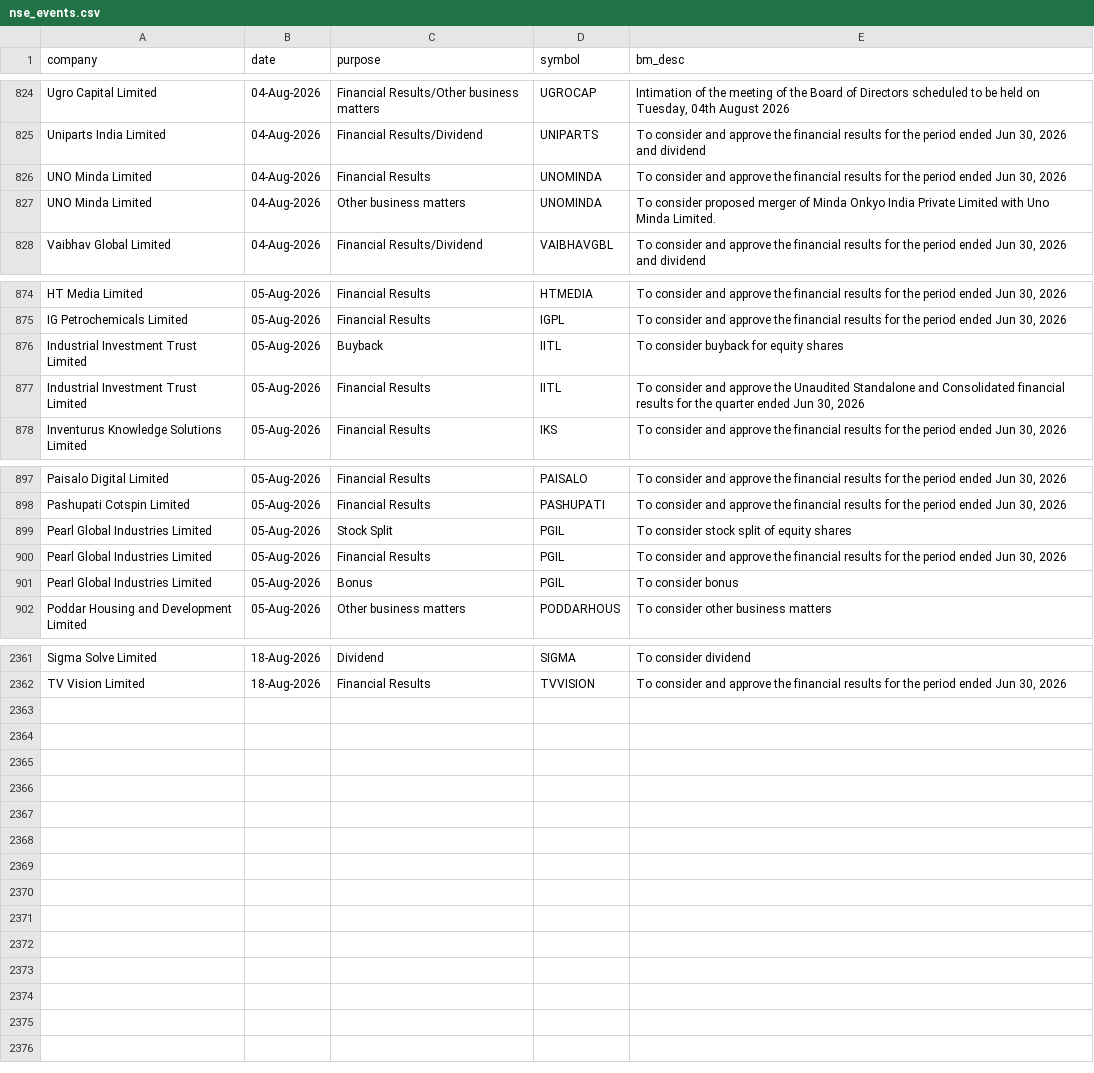
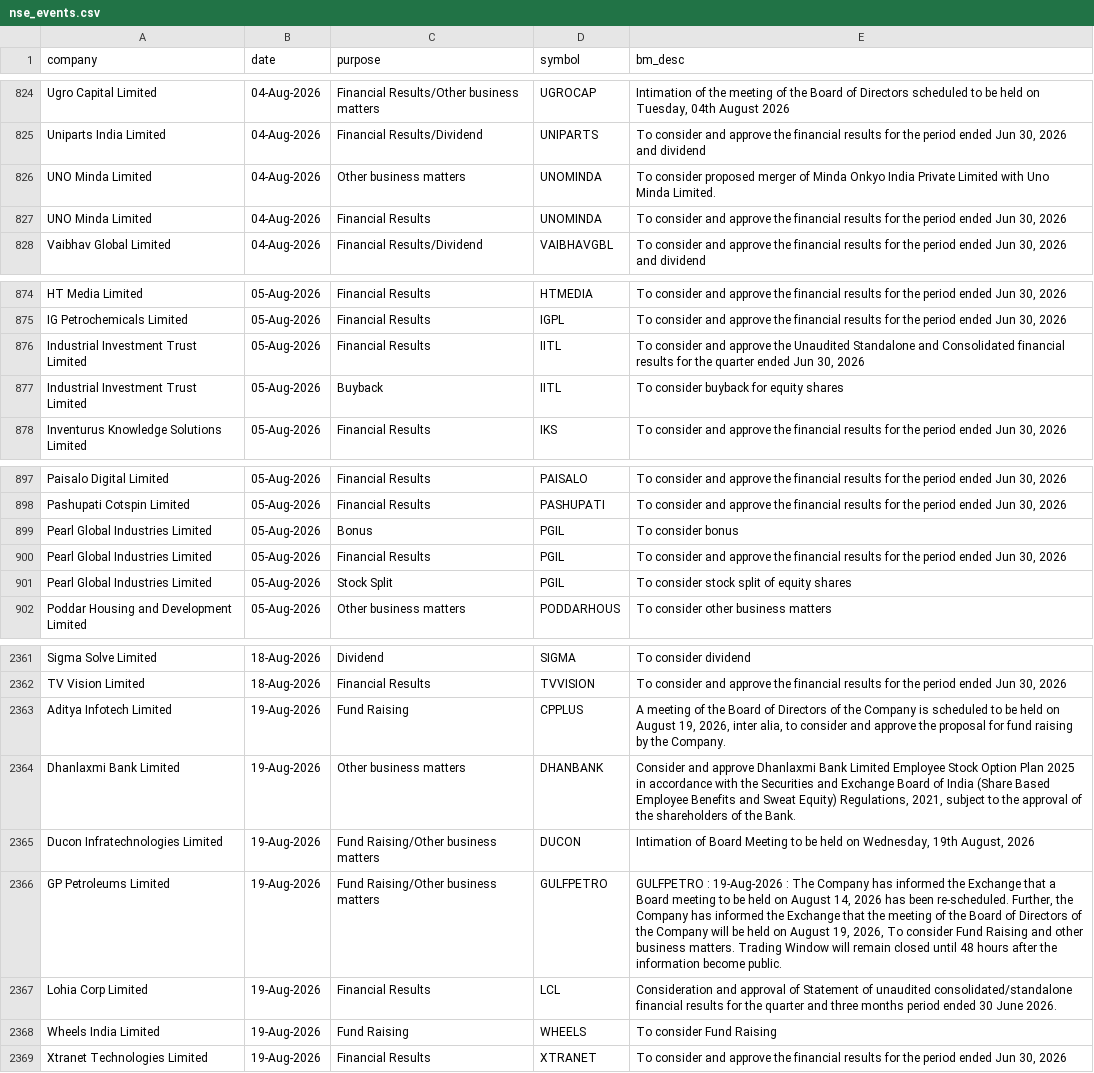
Before and after one commit to tsrajpurohit/event, a CSV file: nse_events.csv, drawn as a sheet; only a part is shown, gaps mark what is left out; the diff covers the shown part only.

```diff
--- a/nse_events.csv
+++ b/nse_events.csv
@@ -825,4 +825,4 @@ Ugro Capital Limited,04-Aug-2026,Financial Results/Other business matters,UGROCA
 Uniparts India Limited,04-Aug-2026,Financial Results/Dividend,UNIPARTS,"To consider and approve the financial results for the period ended Jun 30, 2026 and dividend"
-UNO Minda Limited,04-Aug-2026,Financial Results,UNOMINDA,"To consider and approve the financial results for the period ended Jun 30, 2026"
 UNO Minda Limited,04-Aug-2026,Other business matters,UNOMINDA,To consider proposed merger of Minda Onkyo India Private Limited with Uno Minda Limited.
+UNO Minda Limited,04-Aug-2026,Financial Results,UNOMINDA,"To consider and approve the financial results for the period ended Jun 30, 2026"
 Vaibhav Global Limited,04-Aug-2026,Financial Results/Dividend,VAIBHAVGBL,"To consider and approve the financial results for the period ended Jun 30, 2026 and dividend"
@@ -875,4 +875,4 @@ HT Media Limited,05-Aug-2026,Financial Results,HTMEDIA,"To consider and approve
 IG Petrochemicals Limited,05-Aug-2026,Financial Results,IGPL,"To consider and approve the financial results for the period ended Jun 30, 2026"
-Industrial Investment Trust Limited,05-Aug-2026,Buyback,IITL,To consider buyback for equity shares
 Industrial Investment Trust Limited,05-Aug-2026,Financial Results,IITL,"To consider and approve the Unaudited Standalone and Consolidated financial results for the quarter ended Jun 30, 2026"
+Industrial Investment Trust Limited,05-Aug-2026,Buyback,IITL,To consider buyback for equity shares
 Inventurus Knowledge Solutions Limited,05-Aug-2026,Financial Results,IKS,"To consider and approve the financial results for the period ended Jun 30, 2026"
@@ -898,5 +898,5 @@ Paisalo Digital Limited,05-Aug-2026,Financial Results,PAISALO,"To consider and a
 Pashupati Cotspin Limited,05-Aug-2026,Financial Results,PASHUPATI,"To consider and approve the financial results for the period ended Jun 30, 2026"
-Pearl Global Industries Limited,05-Aug-2026,Stock Split,PGIL,To consider stock split of equity shares
-Pearl Global Industries Limited,05-Aug-2026,Financial Results,PGIL,"To consider and approve the financial results for the period ended Jun 30, 2026"
 Pearl Global Industries Limited,05-Aug-2026,Bonus,PGIL,To consider bonus
+Pearl Global Industries Limited,05-Aug-2026,Financial Results,PGIL,"To consider and approve the financial results for the period ended Jun 30, 2026"
+Pearl Global Industries Limited,05-Aug-2026,Stock Split,PGIL,To consider stock split of equity shares
 Poddar Housing and Development Limited,05-Aug-2026,Other business matters,PODDARHOUS,To consider other business matters
@@ -2362 +2362,8 @@ Sigma Solve Limited,18-Aug-2026,Dividend,SIGMA,To consider dividend
 TV Vision Limited,18-Aug-2026,Financial Results,TVVISION,"To consider and approve the financial results for the period ended Jun 30, 2026"
+Aditya Infotech Limited,19-Aug-2026,Fund Raising,CPPLUS,"A meeting of the Board of Directors of the Company is scheduled to be held on August 19, 2026, inter alia, to consider and approve the proposal for fund raising by the Company."
+Dhanlaxmi Bank Limited,19-Aug-2026,Other business matters,DHANBANK,"Consider and approve  Dhanlaxmi Bank Limited Employee Stock Option Plan   2025  in accordance with the Securities and Exchange Board of India (Share Based Employee Benefits and Sweat Equity) Regulations, 2021, subject to the approval of the shareholders of the Bank."
+Ducon Infratechnologies Limited,19-Aug-2026,Fund Raising/Other business matters,DUCON,"Intimation of Board Meeting to be held on Wednesday, 19th August, 2026"
+GP Petroleums Limited,19-Aug-2026,Fund Raising/Other business matters,GULFPETRO,"GULFPETRO : 19-Aug-2026 :  The Company has informed the Exchange that a Board meeting to be held on August 14, 2026 has been re-scheduled. Further, the Company has informed the Exchange that the meeting of the Board of Directors of the Company will be held on August 19, 2026, To consider Fund Raising and other business matters. Trading Window will remain closed until 48 hours after the information become public."
+Lohia Corp Limited,19-Aug-2026,Financial Results,LCL,Consideration and approval of Statement of unaudited consolidated/standalone financial results for the quarter and three months period ended 30 June 2026.
+Wheels India Limited,19-Aug-2026,Fund Raising,WHEELS,To consider Fund Raising
+Xtranet Technologies Limited,19-Aug-2026,Financial Results,XTRANET,"To consider and approve the financial results for the period ended Jun 30, 2026"
```
Also changed, not shown: 4 moved rows elsewhere in this file, block_deals.csv, bulk_deals.csv.
